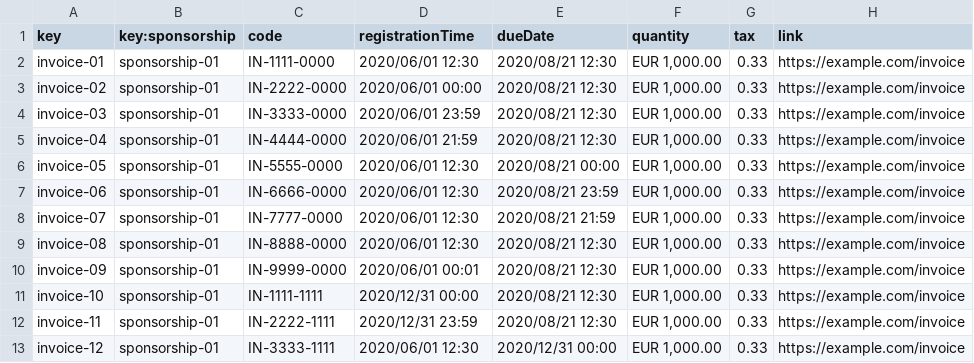
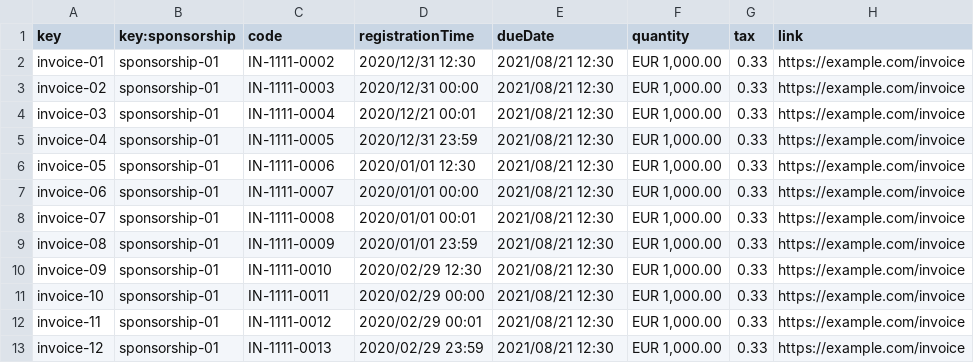
Before and after one commit to jormunrod/Acme-SF-24.1.1, a CSV file: src/main/webapp/WEB-INF/resources/sample-data/invoice.csv, drawn as a sheet; only a part is shown; the diff covers the shown part only.

Commit message:
[fix]:Complete datas

```diff
--- a/src/main/webapp/WEB-INF/resources/sample-data/invoice.csv
+++ b/src/main/webapp/WEB-INF/resources/sample-data/invoice.csv
@@ -1,13 +1,13 @@
 key,key:sponsorship,code,registrationTime,dueDate,quantity,tax,link
-invoice-01,sponsorship-01,IN-1111-0000,"2020/06/01 12:30","2020/08/21 12:30","EUR 1,000.00",0.33,https://example.com/invoice
-invoice-02,sponsorship-01,IN-2222-0000,"2020/06/01 00:00","2020/08/21 12:30","EUR 1,000.00",0.33,https://example.com/invoice
-invoice-03,sponsorship-01,IN-3333-0000,"2020/06/01 23:59","2020/08/21 12:30","EUR 1,000.00",0.33,https://example.com/invoice
-invoice-04,sponsorship-01,IN-4444-0000,"2020/06/01 21:59","2020/08/21 12:30","EUR 1,000.00",0.33,https://example.com/invoice
-invoice-05,sponsorship-01,IN-5555-0000,"2020/06/01 12:30","2020/08/21 00:00","EUR 1,000.00",0.33,https://example.com/invoice
-invoice-06,sponsorship-01,IN-6666-0000,"2020/06/01 12:30","2020/08/21 23:59","EUR 1,000.00",0.33,https://example.com/invoice
-invoice-07,sponsorship-01,IN-7777-0000,"2020/06/01 12:30","2020/08/21 21:59","EUR 1,000.00",0.33,https://example.com/invoice
-invoice-08,sponsorship-01,IN-8888-0000,"2020/06/01 12:30","2020/08/21 12:30","EUR 1,000.00",0.33,https://example.com/invoice
-invoice-09,sponsorship-01,IN-9999-0000,"2020/06/01 00:01","2020/08/21 12:30","EUR 1,000.00",0.33,https://example.com/invoice
-invoice-10,sponsorship-01,IN-1111-1111,"2020/12/31 00:00","2020/08/21 12:30","EUR 1,000.00",0.33,https://example.com/invoice
-invoice-11,sponsorship-01,IN-2222-1111,"2020/12/31 23:59","2020/08/21 12:30","EUR 1,000.00",0.33,https://example.com/invoice
-invoice-12,sponsorship-01,IN-3333-1111,"2020/06/01 12:30","2020/12/31 00:00","EUR 1,000.00",0.33,https://example.com/invoice
+invoice-01,sponsorship-01,IN-1111-0002,"2020/12/31 12:30","2021/08/21 12:30","EUR 1,000.00",0.33,https://example.com/invoice
+invoice-02,sponsorship-01,IN-1111-0003,"2020/12/31 00:00","2021/08/21 12:30","EUR 1,000.00",0.33,https://example.com/invoice
+invoice-03,sponsorship-01,IN-1111-0004,"2020/12/21 00:01","2021/08/21 12:30","EUR 1,000.00",0.33,https://example.com/invoice
+invoice-04,sponsorship-01,IN-1111-0005,"2020/12/31 23:59","2021/08/21 12:30","EUR 1,000.00",0.33,https://example.com/invoice
+invoice-05,sponsorship-01,IN-1111-0006,"2020/01/01 12:30","2021/08/21 12:30","EUR 1,000.00",0.33,https://example.com/invoice
+invoice-06,sponsorship-01,IN-1111-0007,"2020/01/01 00:00","2021/08/21 12:30","EUR 1,000.00",0.33,https://example.com/invoice
+invoice-07,sponsorship-01,IN-1111-0008,"2020/01/01 00:01","2021/08/21 12:30","EUR 1,000.00",0.33,https://example.com/invoice
+invoice-08,sponsorship-01,IN-1111-0009,"2020/01/01 23:59","2021/08/21 12:30","EUR 1,000.00",0.33,https://example.com/invoice
+invoice-09,sponsorship-01,IN-1111-0010,"2020/02/29 12:30","2021/08/21 12:30","EUR 1,000.00",0.33,https://example.com/invoice
+invoice-10,sponsorship-01,IN-1111-0011,"2020/02/29 00:00","2021/08/21 12:30","EUR 1,000.00",0.33,https://example.com/invoice
+invoice-11,sponsorship-01,IN-1111-0012,"2020/02/29 00:01","2021/08/21 12:30","EUR 1,000.00",0.33,https://example.com/invoice
+invoice-12,sponsorship-01,IN-1111-0013,"2020/02/29 23:59","2021/08/21 12:30","EUR 1,000.00",0.33,https://example.com/invoice
```
Also changed, not shown: 12 added rows and 40 edited cells elsewhere in this file, 1 other file.
